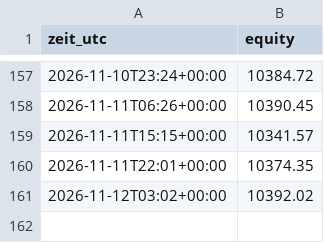
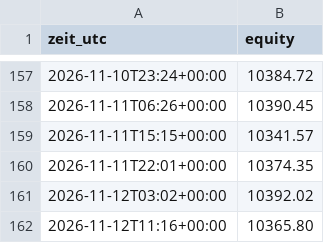
Before and after one commit to Skankhunt420hash/KRYPTO-BOT-ORIGINALS-, a CSV file: paper/equity.csv, drawn as a sheet; only a part is shown, gaps mark what is left out; the diff names each change by its address in the sheet, - before the commit and + after, or states it on an @@ line.

```diff
--- a/paper/equity.csv
+++ b/paper/equity.csv
+row 162: 2026-11-12T11:16+00:00 | 10365.80
```
Also changed, not shown: 2 other files.
